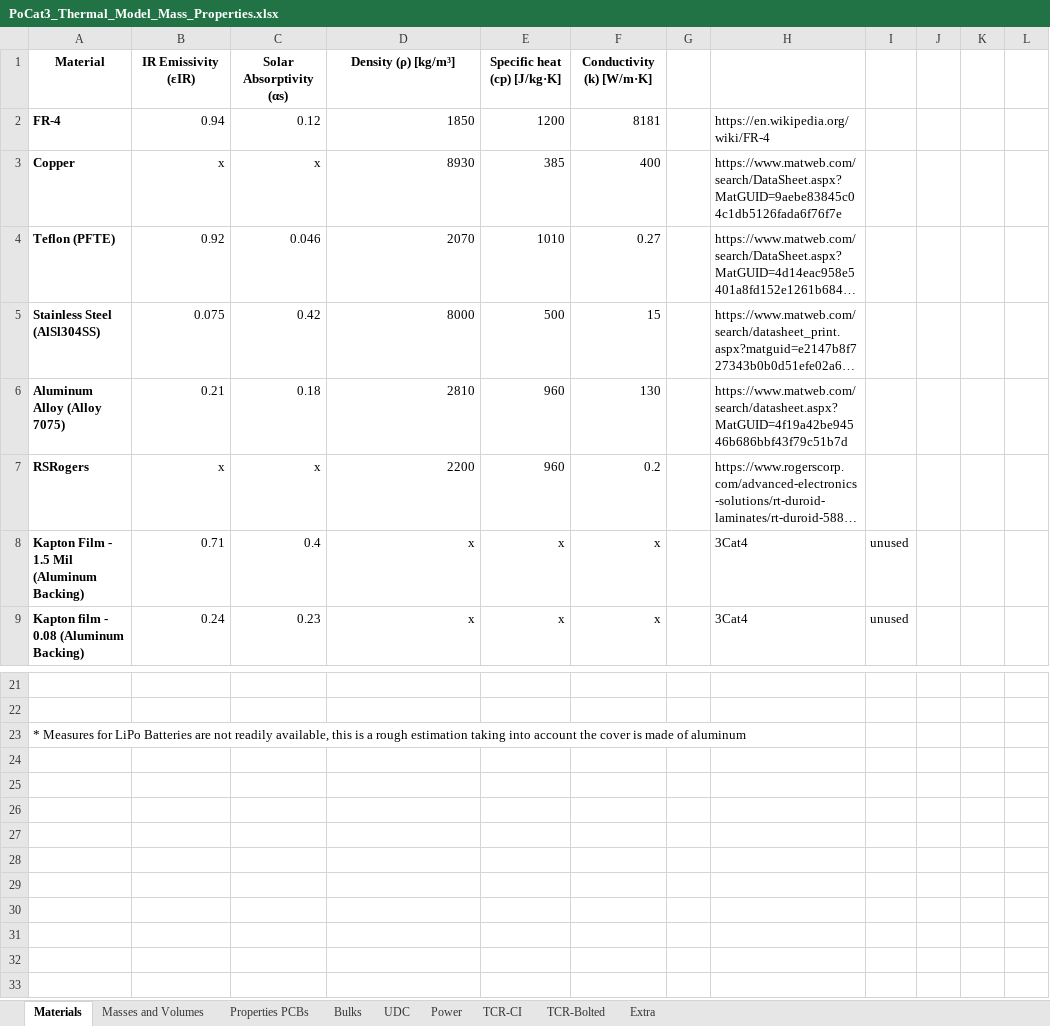
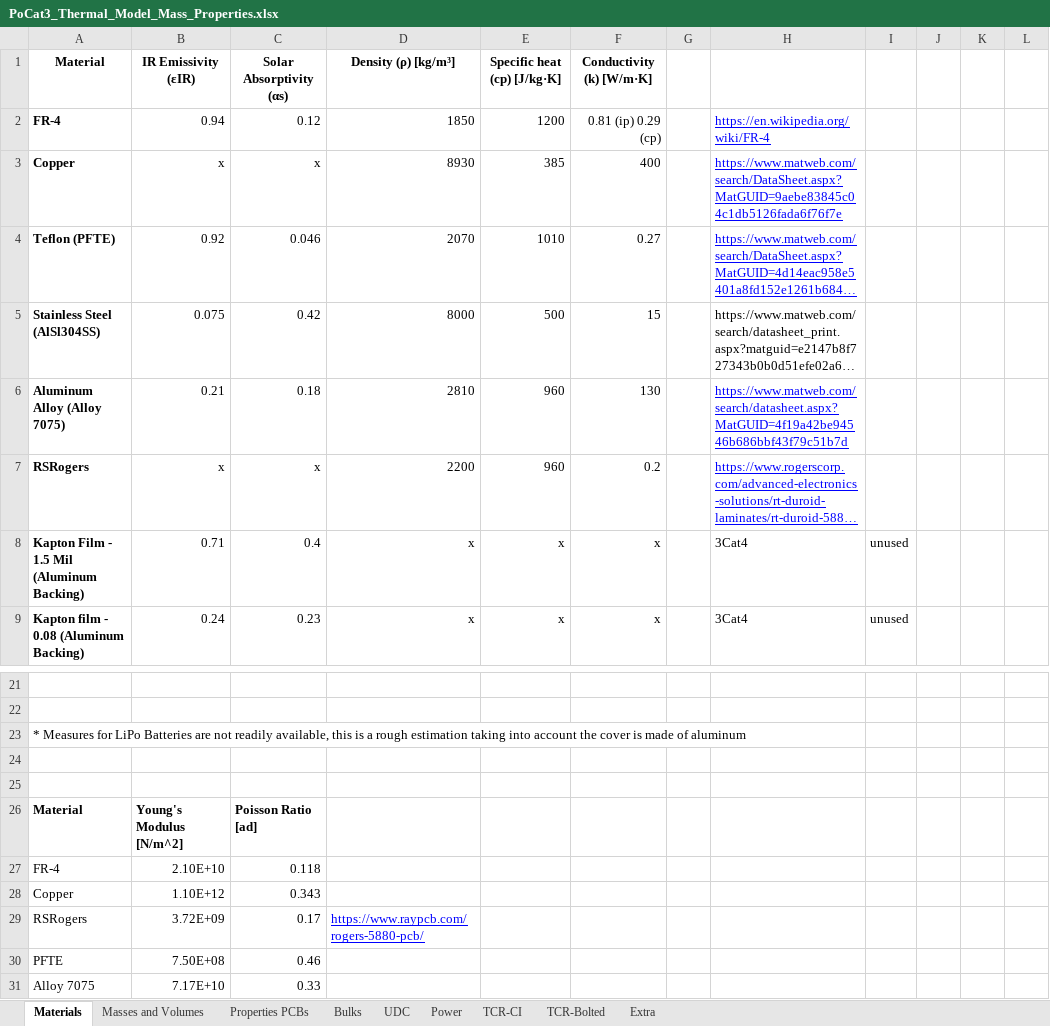
Before and after one commit to o-pvnrt/PoCat-Thermal, an Excel workbook: PoCat3_Thermal_Model_Mass_Properties.xlsx, sheet Materials, drawn as a sheet; only a part is shown, gaps mark what is left out; long unchanged cells end in …; values as stored, in another font and other column widths than the file's, no borders; table styles not drawn; the diff names each change by its address in the sheet, - before the commit and + after, or states it on an @@ line.

Commit message:
Bolted joints TCR calculation
Added the calculation of the TCR of bolted joints and different additional properties for materials. Computed composite young modulus and poisson coefficients by reusse's law (inverse sum weighted by volume)

```diff
--- a/PoCat3_Thermal_Model_Mass_Properties.xlsx (sheet Materials)
+++ b/PoCat3_Thermal_Model_Mass_Properties.xlsx (sheet Materials)
-F2 (Conductivity (k) [W/m·K]): 8181
+F2 (Conductivity (k) [W/m·K]): 0.81 (ip) 0.29 (cp)
@@ H2:H4 underline: off → on, text colour: black → #0000FF @@
@@ H6:H7 underline: off → on, text colour: black → #0000FF @@
+row 24: (empty)
+row 25: (empty)
+row 26: Material | Young's Modulus [N/m^2] | Poisson Ratio [ad]
+row 27: FR-4 | 2.10E+10 | 0.118
+row 28: Copper | 1.10E+12 | 0.343
+row 29: RSRogers | 3.72E+09 | 0.17 | https://www.raypcb.com/rogers-5880-pcb/
+row 30: PFTE | 7.50E+08 | 0.46
+row 31: Alloy 7075 | 7.17E+10 | 0.33
```
Also changed, not shown: sheet TCR-Bolted, sheet Properties PCBs, charts or pictures.
